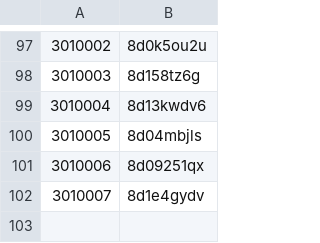
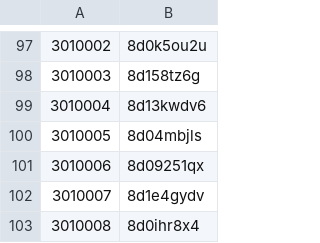
Before and after one commit to nefarious-kitsune/aow, a TSV file: forms/backstage/hash-table.tsv, drawn as a sheet; only a part is shown, gaps mark what is left out; the diff names each change by its address in the sheet, - before the commit and + after, or states it on an @@ line.

```diff
--- a/forms/backstage/hash-table.tsv
+++ b/forms/backstage/hash-table.tsv
+row 103: 3010008 | 8d0ihr8x4
```
Also changed, not shown: 3 other files.
